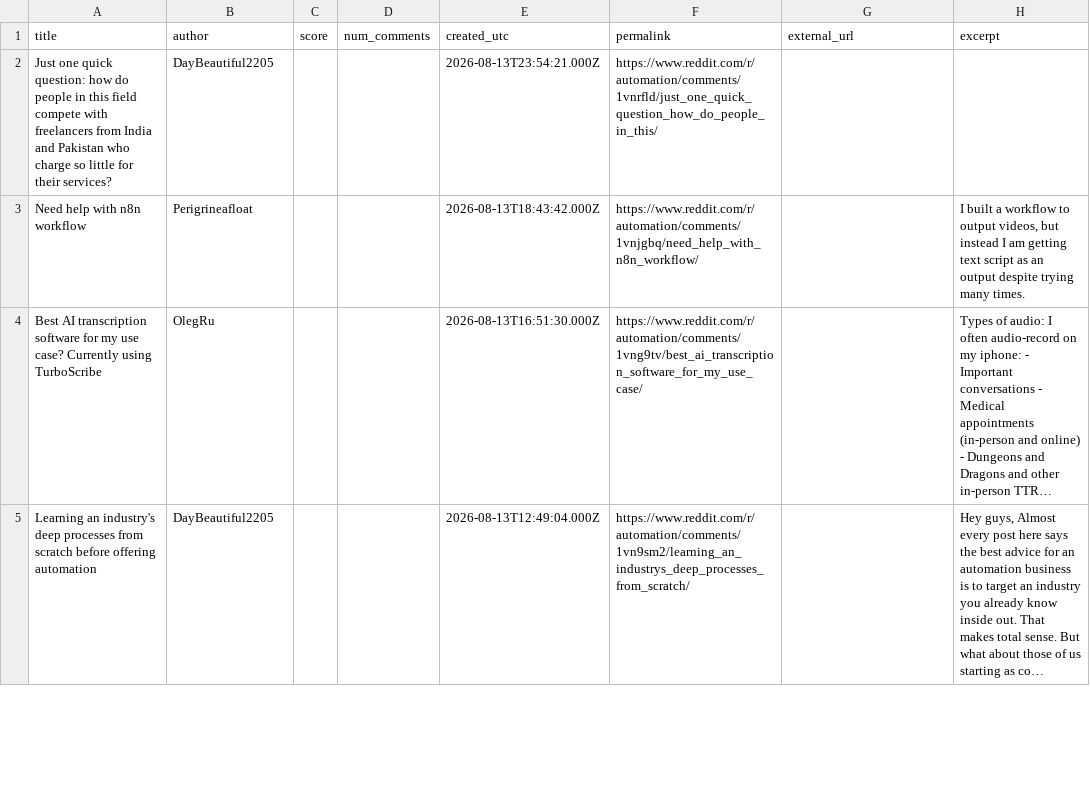
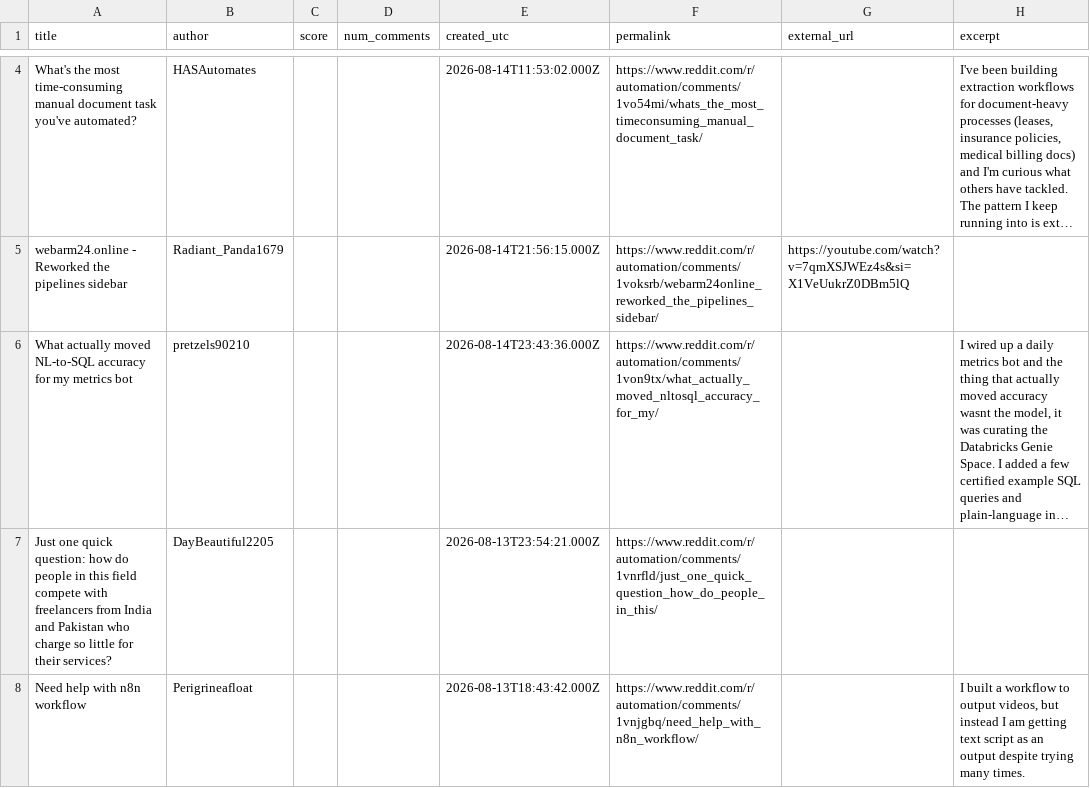
Before and after one commit to Razeow96/subreddit-feed, a CSV file: samples/r-automation-hot.csv, drawn as a sheet; only a part is shown, gaps mark what is left out; the shorter side is filled out with more unchanged rows; long unchanged cells end in …; the diff covers the shown part only.

```diff
--- a/samples/r-automation-hot.csv
+++ b/samples/r-automation-hot.csv
@@ -2 +4,4 @@ title,author,score,num_comments,created_utc,permalink,external_url,excerpt
+What's the most time-consuming manual document task you've automated?,HASAutomates,,,2026-08-14T11:53:02.000Z,https://www.reddit.com/r/automation/comments/1vo54mi/whats_the_most_timeconsuming_manual_document_task/,,"I've been building extraction workflows for document-heavy processes (leases, insurance policies, medical billing docs) and I'm curious what others have tackled. The pattern I keep running into is ext…"
+webarm24.online - Reworked the pipelines sidebar,Radiant_Panda1679,,,2026-08-14T21:56:15.000Z,https://www.reddit.com/r/automation/comments/1voksrb/webarm24online_reworked_the_pipelines_sidebar/,https://youtube.com/watch?v=7qmXSJWEz4s&si=X1VeUukrZ0DBm5lQ,
+What actually moved NL-to-SQL accuracy for my metrics bot,pretzels90210,,,2026-08-14T23:43:36.000Z,https://www.reddit.com/r/automation/comments/1von9tx/what_actually_moved_nltosql_accuracy_for_my/,,"I wired up a daily metrics bot and the thing that actually moved accuracy wasnt the model, it was curating the Databricks Genie Space. I added a few certified example SQL queries and plain-language in…"
 Just one quick question: how do people in this field compete with freelancers from India and Pakistan who charge so little for their services?,DayBeautiful2205,,,2026-08-13T23:54:21.000Z,https://www.reddit.com/r/automation/comments/1vnrfld/just_one_quick_question_how_do_people_in_this/,,
```
Also changed, not shown: 2 added rows and 5 removed rows elsewhere in this file, 2 other files.
